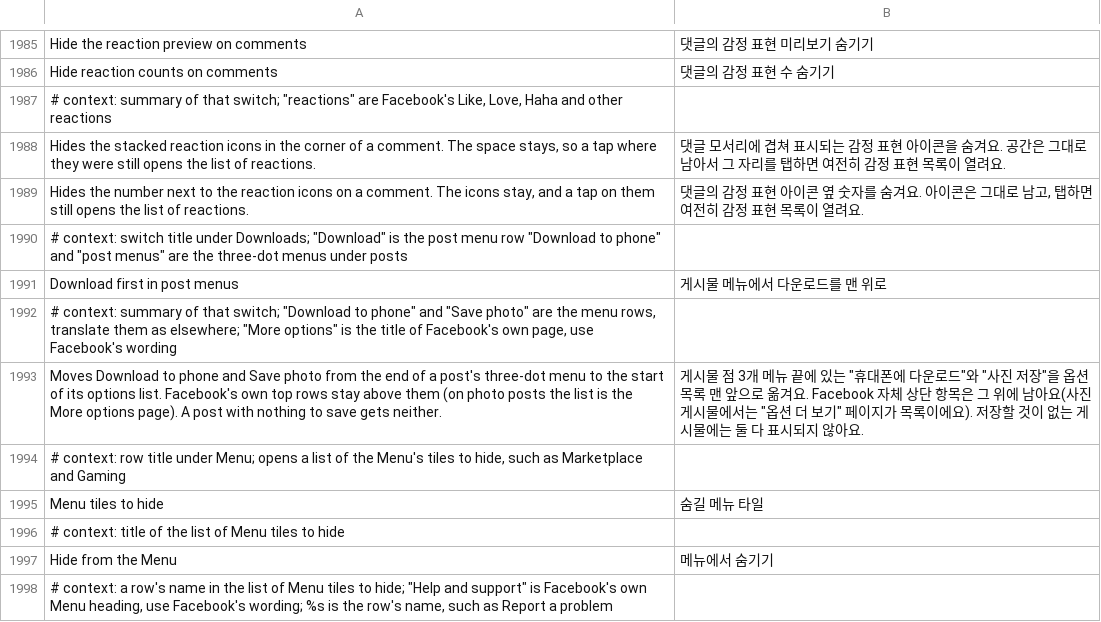
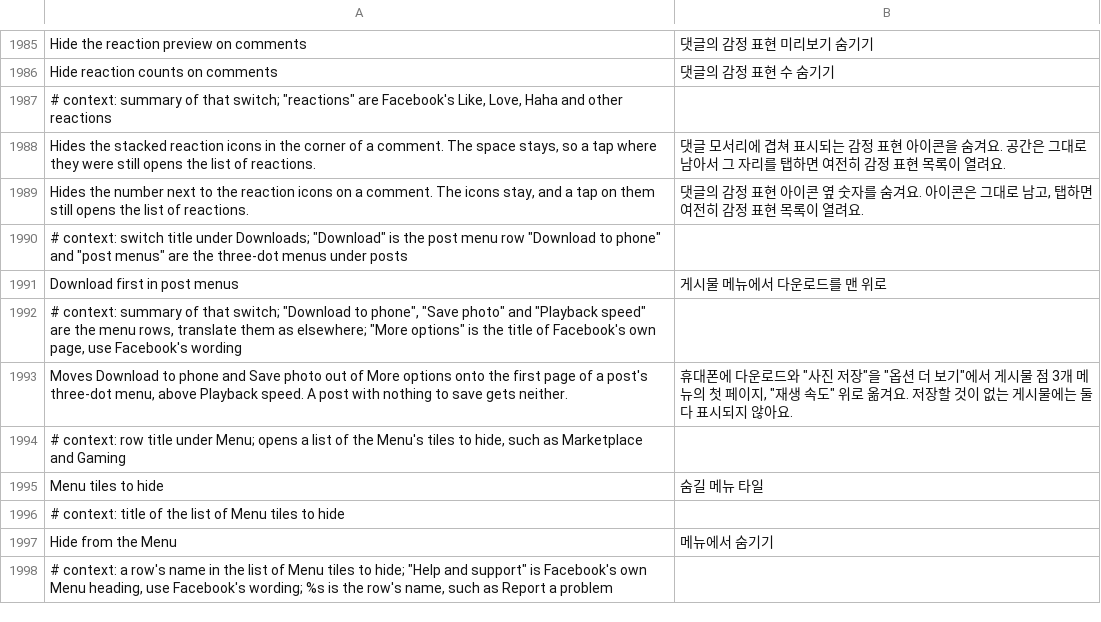
Before and after one commit to SysAdminDoc/HushFacebook, a TSV file: extensions/shared/library/src/main/l10n/ko.tsv, drawn as a sheet; only a part is shown, gaps mark what is left out.

```diff
--- a/extensions/shared/library/src/main/l10n/ko.tsv
+++ b/extensions/shared/library/src/main/l10n/ko.tsv
@@ -1991,4 +1991,4 @@ Hides the number next to the reaction icons on a comment. The icons stay, and a
 Download first in post menus	게시물 메뉴에서 다운로드를 맨 위로
-# context: summary of that switch; "Download to phone" and "Save photo" are the menu rows, translate them as elsewhere; "More options" is the title of Facebook's own page, use Facebook's wording
-Moves Download to phone and Save photo from the end of a post's three-dot menu to the start of its options list. Facebook's own top rows stay above them (on photo posts the list is the More options page). A post with nothing to save gets neither.	게시물 점 3개 메뉴 끝에 있는 "휴대폰에 다운로드"와 "사진 저장"을 옵션 목록 맨 앞으로 옮겨요. Facebook 자체 상단 항목은 그 위에 남아요(사진 게시물에서는 "옵션 더 보기" 페이지가 목록이에요). 저장할 것이 없는 게시물에는 둘 다 표시되지 않아요.
+# context: summary of that switch; "Download to phone", "Save photo" and "Playback speed" are the menu rows, translate them as elsewhere; "More options" is the title of Facebook's own page, use Facebook's wording
+Moves Download to phone and Save photo out of More options onto the first page of a post's three-dot menu, above Playback speed. A post with nothing to save gets neither.	"휴대폰에 다운로드"와 "사진 저장"을 "옵션 더 보기"에서 게시물 점 3개 메뉴의 첫 페이지, "재생 속도" 위로 옮겨요. 저장할 것이 없는 게시물에는 둘 다 표시되지 않아요.
 # context: row title under Menu; opens a list of the Menu's tiles to hide, such as Marketplace and Gaming
```
Also changed, not shown: extensions/shared/library/src/main/l10n/ar.tsv, extensions/shared/library/src/main/l10n/bg.tsv, 39 other files.
